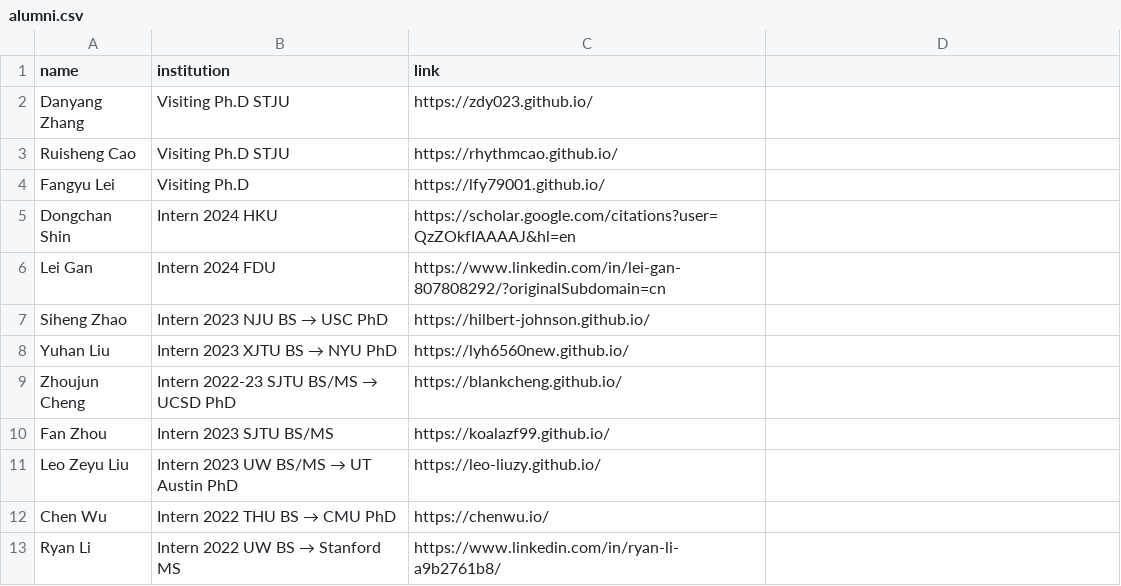
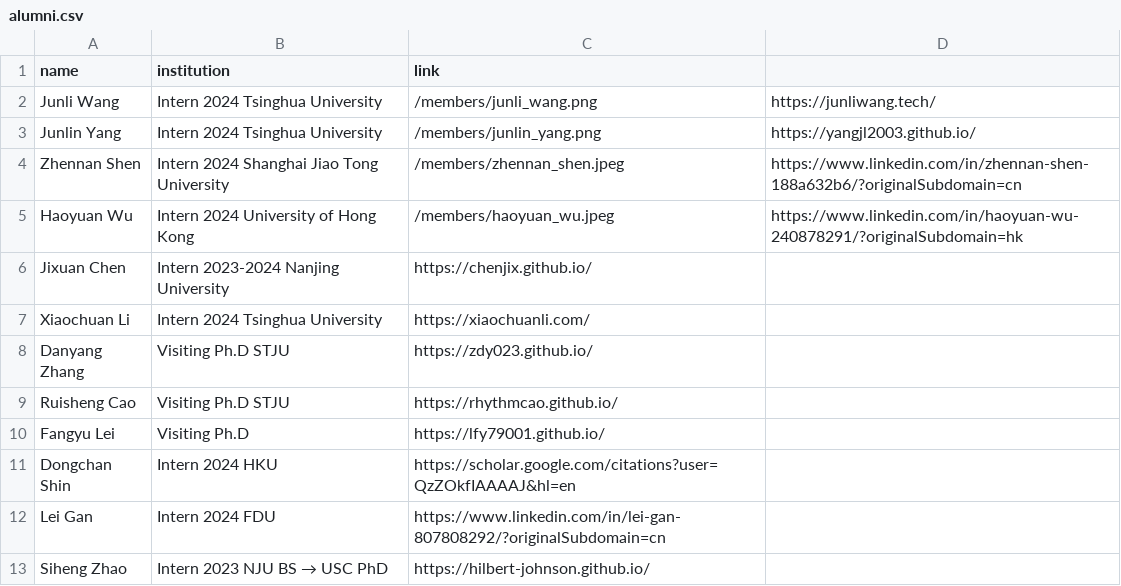
Before and after one commit to xlang-ai/xlang-ai.github.io, a CSV file: data/team/alumni.csv, drawn as a sheet; only a part is shown; the shorter side is filled out with more unchanged rows; the diff names each change by its address in the sheet, - before the commit and + after, or states it on an @@ line.

```diff
--- a/data/team/alumni.csv
+++ b/data/team/alumni.csv
+row 2: Junli Wang | Intern 2024 Tsinghua University | /members/junli_wang.png | https://junliwang.tech/
+row 3: Junlin Yang | Intern 2024 Tsinghua University | /members/junlin_yang.png | https://yangjl2003.github.io/
+row 4: Zhennan Shen | Intern 2024 Shanghai Jiao Tong University | /members/zhennan_shen.jpeg | https://www.linkedin.com/in/zhennan-shen-188a632b6/?originalSubdomain=cn
+row 5: Haoyuan Wu | Intern 2024 University of Hong Kong | /members/haoyuan_wu.jpeg | https://www.linkedin.com/in/haoyuan-wu-240878291/?originalSubdomain=hk
+row 6: Jixuan Chen | Intern 2023-2024 Nanjing University | https://chenjix.github.io/
+row 7: Xiaochuan Li | Intern 2024 Tsinghua University | https://xiaochuanli.com/
```
Also changed, not shown: data/team/graduates.csv, 1 other file.
